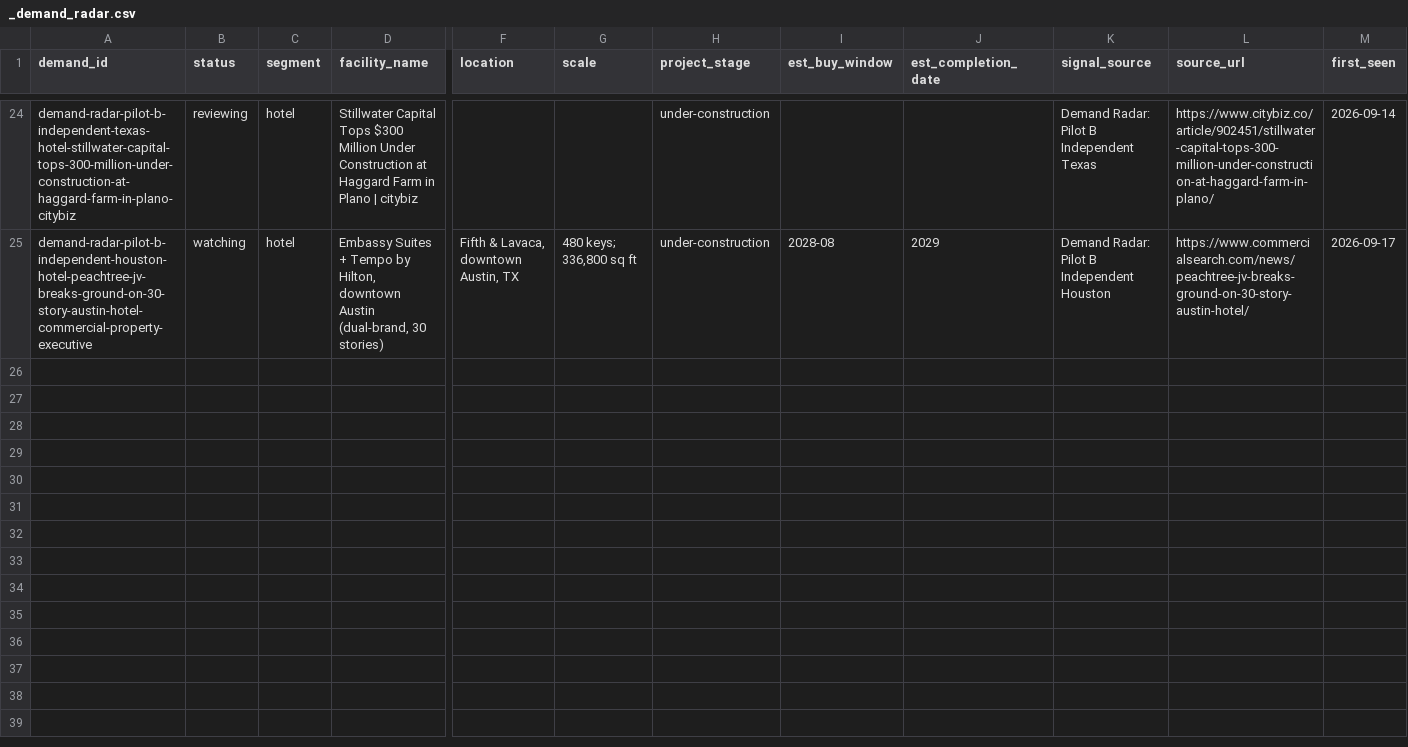
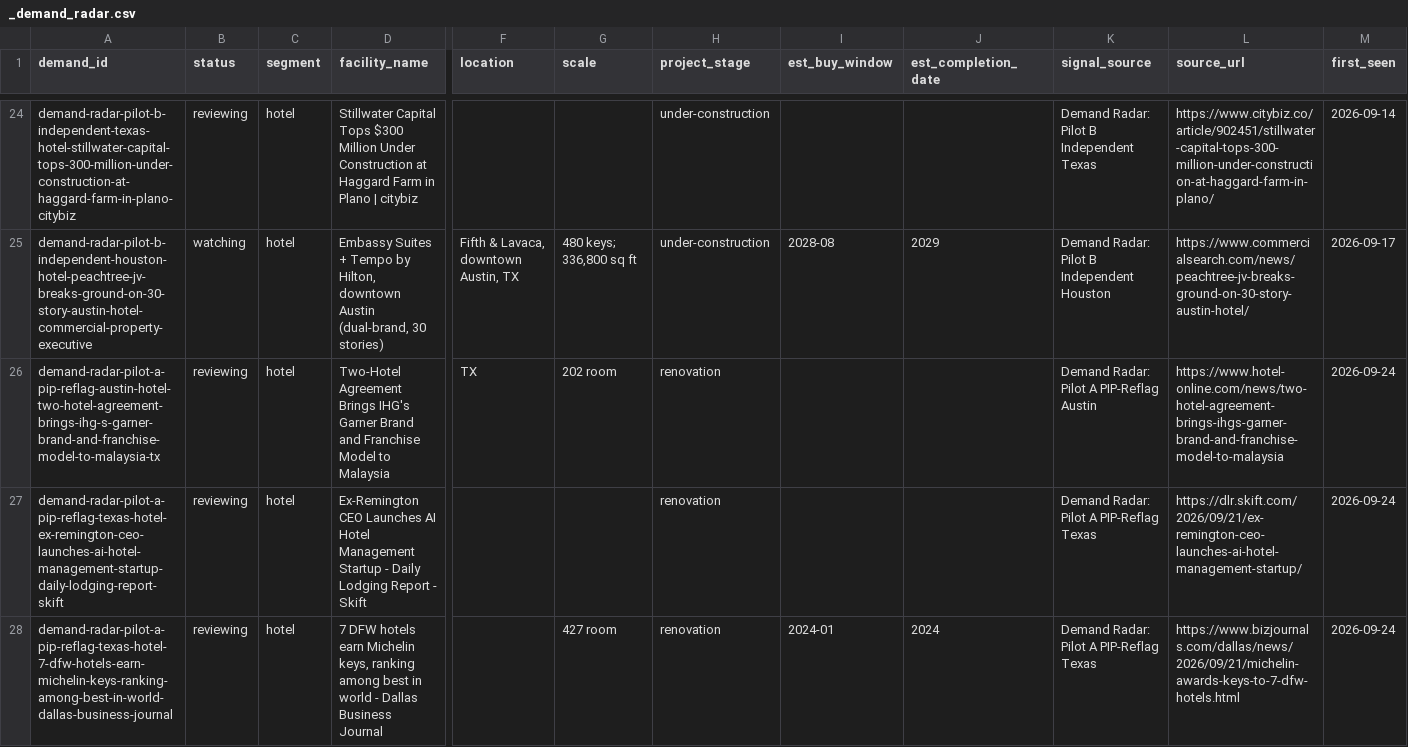
Before and after one commit to beford782/Silverline-Sleep-Procurement, a CSV file: leads/demand/_demand_radar.csv, drawn as a sheet; only a part is shown, gaps mark what is left out; rows hold the shown columns only; the diff covers the shown part only; the diff names each change by its address in the sheet, - before the commit and + after, or states it on an @@ line.

```diff
--- a/leads/demand/_demand_radar.csv
+++ b/leads/demand/_demand_radar.csv
+row 26: demand-radar-pilot-a-pip-reflag-austin-hotel-two-hotel-agreement-brings-ihg-s-garner-brand-and-franchise-model-to-malaysia-tx | reviewing | hotel | Two-Hotel Agreement Brings IHG's Garner Brand and Franchise Model to Malaysia | TX | 202 room | renovation |  |  | Demand Radar: Pilot A PIP-Reflag Austin | https://www.hotel-online.com/news/two-hotel-agreement-brings-ihgs-garner-brand-and-franchise-model-to-malaysia | 2026-09-24
+row 27: demand-radar-pilot-a-pip-reflag-texas-hotel-ex-remington-ceo-launches-ai-hotel-management-startup-daily-lodging-report-skift | reviewing | hotel | Ex-Remington CEO Launches AI Hotel Management Startup - Daily Lodging Report - Skift |  |  | renovation |  |  | Demand Radar: Pilot A PIP-Reflag Texas | https://dlr.skift.com/2026/09/21/ex-remington-ceo-launches-ai-hotel-management-startup/ | 2026-09-24
+row 28: demand-radar-pilot-a-pip-reflag-texas-hotel-7-dfw-hotels-earn-michelin-keys-ranking-among-best-in-world-dallas-business-journal | reviewing | hotel | 7 DFW hotels earn Michelin keys, ranking among best in world - Dallas Business Journal |  | 427 room | renovation | 2024-01 | 2024 | Demand Radar: Pilot A PIP-Reflag Texas | https://www.bizjournals.com/dallas/news/2026/09/21/michelin-awards-keys-to-7-dfw-hotels.html | 2026-09-24
```
Also changed, not shown: 3 added rows elsewhere in this file, 1 other file.
